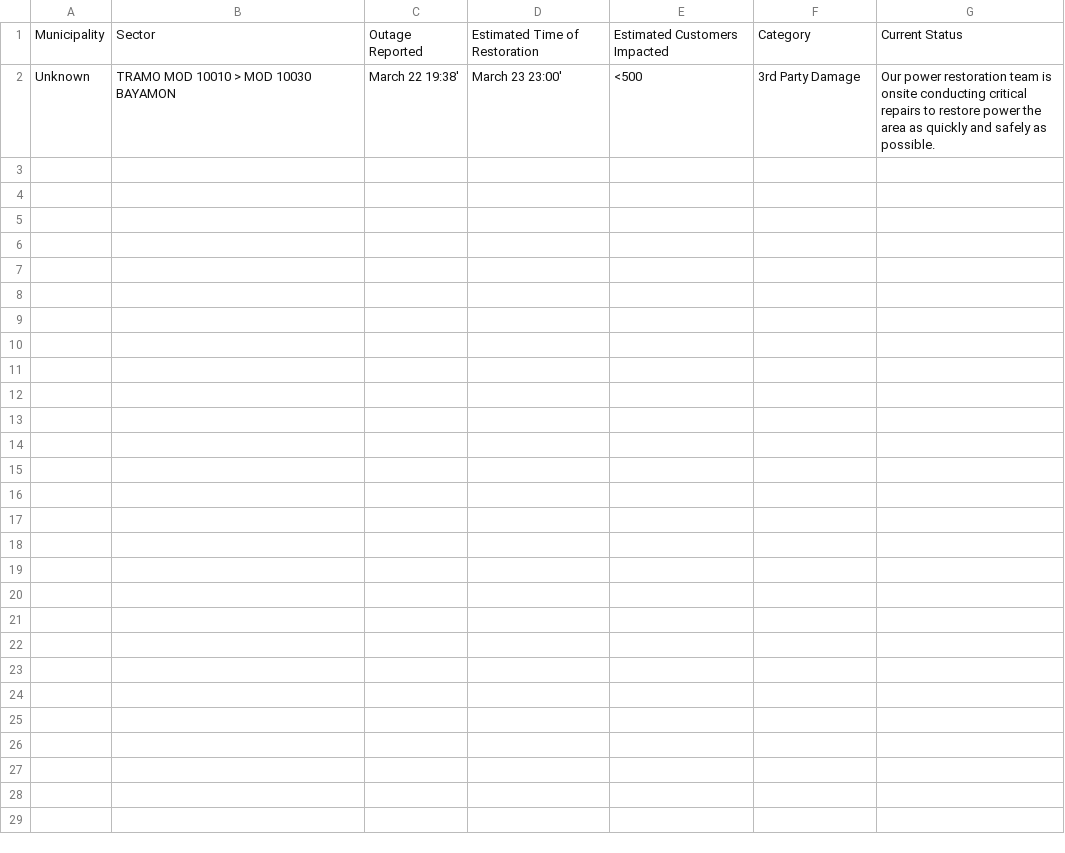
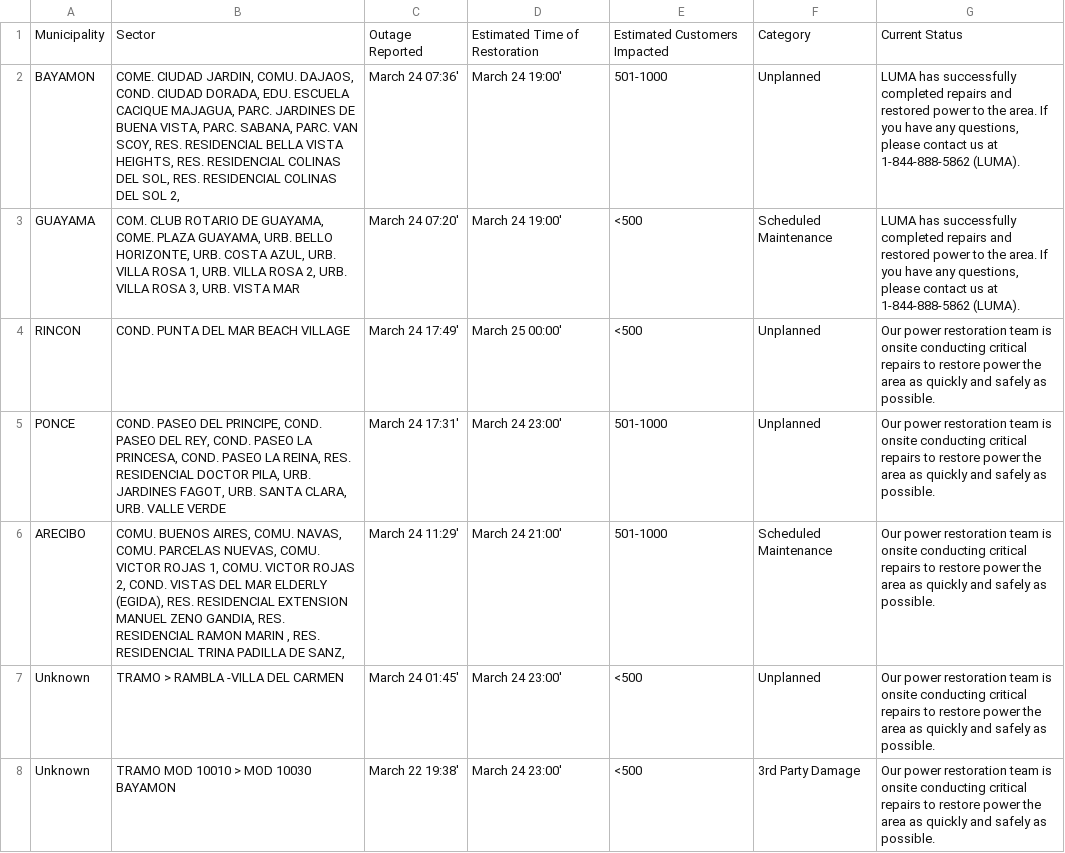
Before and after one commit to jicruz96/luma-energy-outages, a CSV file: notable_outages.csv, drawn as a sheet.

```diff
--- a/notable_outages.csv
+++ b/notable_outages.csv
@@ -1,2 +1,8 @@
 Municipality,Sector,Outage Reported,Estimated Time of Restoration,Estimated Customers Impacted,Category,Current Status
-Unknown,TRAMO  MOD 10010 > MOD 10030 BAYAMON,March 22 19:38',March 23 23:00',<500,3rd Party Damage,Our power restoration team is onsite conducting critical repairs to restore power the area as quickly and safely as possible.
+BAYAMON,"COME. CIUDAD JARDIN, COMU. DAJAOS, COND. CIUDAD DORADA, EDU. ESCUELA CACIQUE MAJAGUA, PARC. JARDINES DE BUENA VISTA, PARC. SABANA, PARC. VAN SCOY, RES. RESIDENCIAL BELLA VISTA HEIGHTS, RES. RESIDENCIAL COLINAS DEL SOL, RES. RESIDENCIAL COLINAS DEL SOL 2, ",March 24 07:36',March 24 19:00',501-1000,Unplanned,"LUMA has successfully completed repairs and restored power to the area. If you have any questions, please contact us at 1-844-888-5862 (LUMA). "
+GUAYAMA,"COM. CLUB ROTARIO DE GUAYAMA, COME. PLAZA GUAYAMA, URB. BELLO HORIZONTE, URB. COSTA AZUL, URB. VILLA ROSA 1, URB. VILLA ROSA 2, URB. VILLA ROSA 3, URB. VISTA MAR",March 24 07:20',March 24 19:00',<500,Scheduled Maintenance,"LUMA has successfully completed repairs and restored power to the area. If you have any questions, please contact us at 1-844-888-5862 (LUMA). "
+RINCON,COND. PUNTA DEL MAR BEACH VILLAGE,March 24 17:49',March 25 00:00',<500,Unplanned,Our power restoration team is onsite conducting critical repairs to restore power the area as quickly and safely as possible.
+PONCE,"COND. PASEO DEL PRINCIPE, COND. PASEO DEL REY, COND. PASEO LA PRINCESA, COND. PASEO LA REINA, RES. RESIDENCIAL DOCTOR PILA, URB. JARDINES FAGOT, URB. SANTA CLARA, URB. VALLE VERDE",March 24 17:31',March 24 23:00',501-1000,Unplanned,Our power restoration team is onsite conducting critical repairs to restore power the area as quickly and safely as possible.
+ARECIBO,"COMU. BUENOS AIRES, COMU. NAVAS, COMU. PARCELAS NUEVAS, COMU. VICTOR ROJAS 1, COMU. VICTOR ROJAS 2, COND. VISTAS DEL MAR ELDERLY (EGIDA), RES. RESIDENCIAL EXTENSION MANUEL ZENO GANDIA, RES. RESIDENCIAL RAMON MARIN , RES. RESIDENCIAL TRINA PADILLA DE SANZ,",March 24 11:29',March 24 21:00',501-1000,Scheduled Maintenance,Our power restoration team is onsite conducting critical repairs to restore power the area as quickly and safely as possible.
+Unknown,TRAMO > RAMBLA -VILLA DEL CARMEN,March 24 01:45',March 24 23:00',<500,Unplanned,Our power restoration team is onsite conducting critical repairs to restore power the area as quickly and safely as possible.
+Unknown,TRAMO  MOD 10010 > MOD 10030 BAYAMON,March 22 19:38',March 24 23:00',<500,3rd Party Damage,Our power restoration team is onsite conducting critical repairs to restore power the area as quickly and safely as possible.
```
Also changed, not shown: 2 other files.
